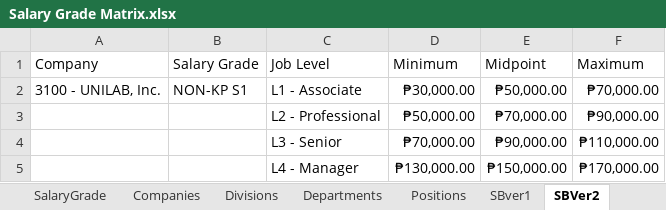
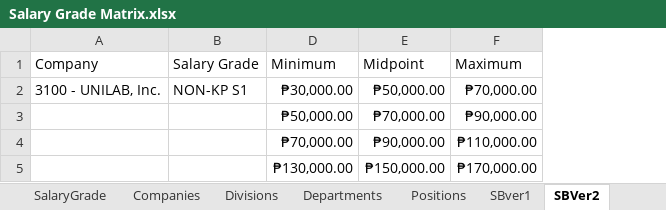
Before and after one commit to relaude/joboffer, an Excel workbook: Documents/Salary Grade Matrix.xlsx, sheet SBVer2, drawn as a sheet; values as stored, in another font and other column widths than the file's, no borders; the diff names each change by its address in the sheet, - before the commit and + after, or states it on an @@ line.

```diff
--- a/Documents/Salary Grade Matrix.xlsx (sheet SBVer2)
+++ b/Documents/Salary Grade Matrix.xlsx (sheet SBVer2)
@@ column C (Job Level) hidden, rows 2-5: L1 - Associate | L2 - Professional | L3 - Senior | L4 - Manager @@
```
Also changed, not shown: sheet SalaryGrade, sheet Sheet2, Documents/DBdesign.xlsx, 30 other files.
